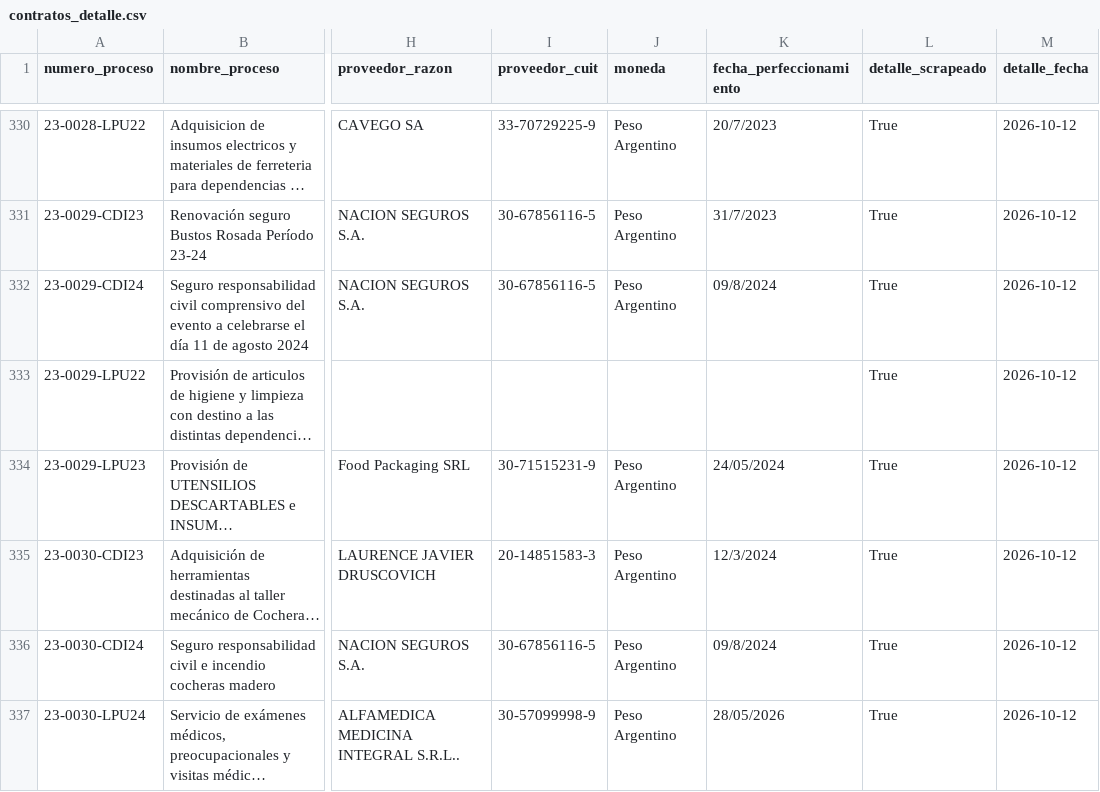
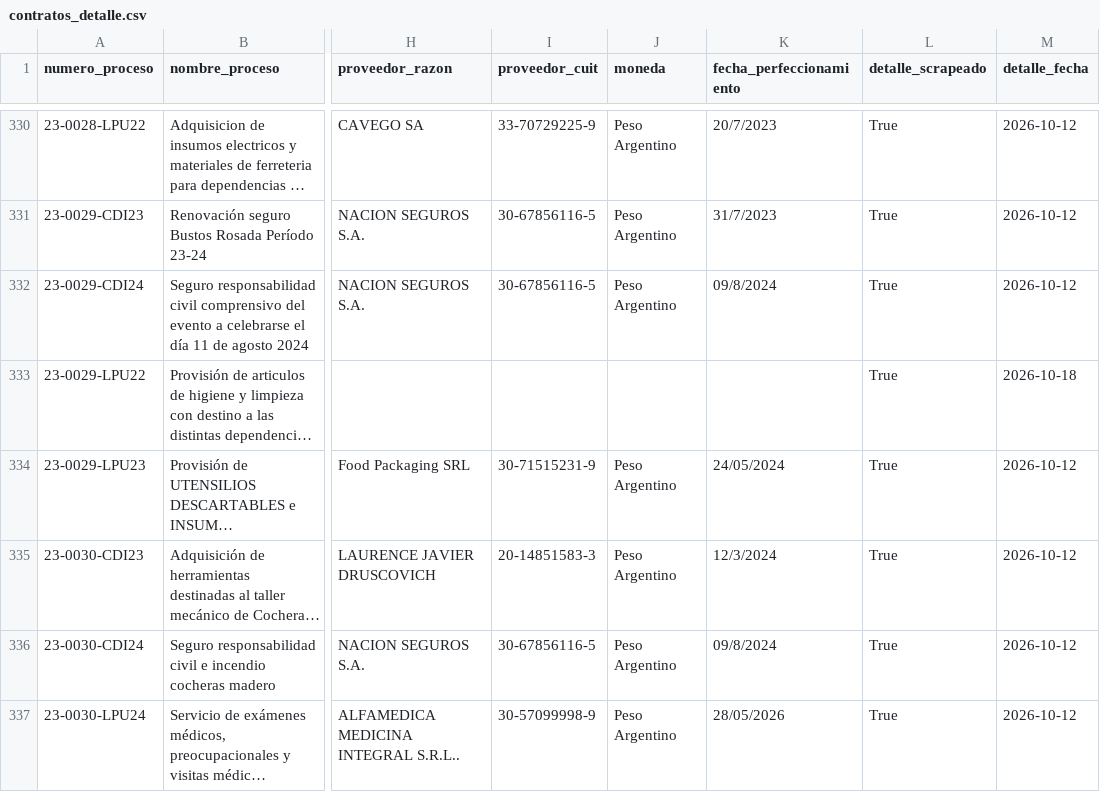
Before and after one commit to Viny2030/jefatura_gabinete, a CSV file: contratos_detalle.csv, drawn as a sheet; only a part is shown, gaps mark what is left out; long unchanged cells end in …; the diff covers the shown part only; the diff names each change by its address in the sheet, - before the commit and + after, or states it on an @@ line.

```diff
--- a/contratos_detalle.csv
+++ b/contratos_detalle.csv
-M333 (detalle_fecha): 2026-10-12
+M333 (detalle_fecha): 2026-10-18
```
Also changed, not shown: 180 edited cells elsewhere in this file.
